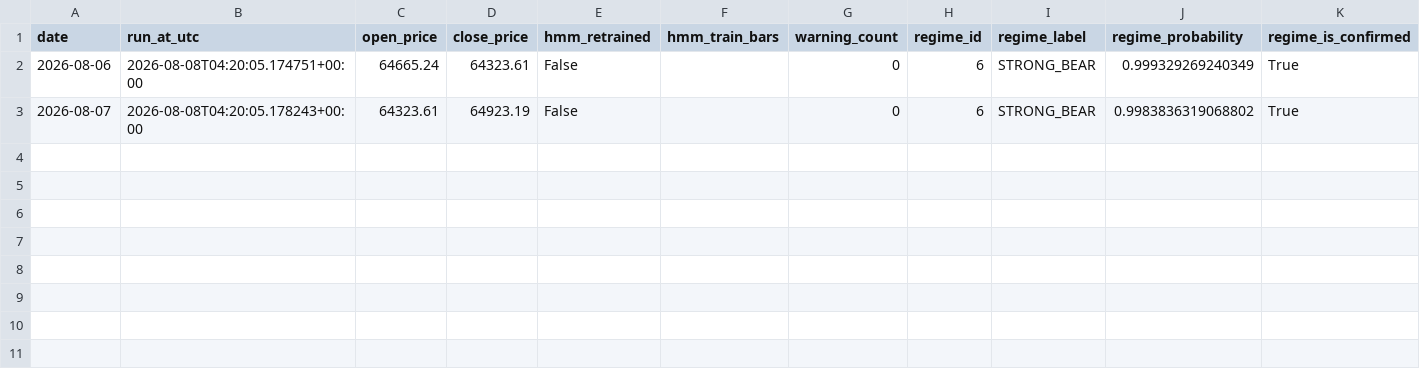
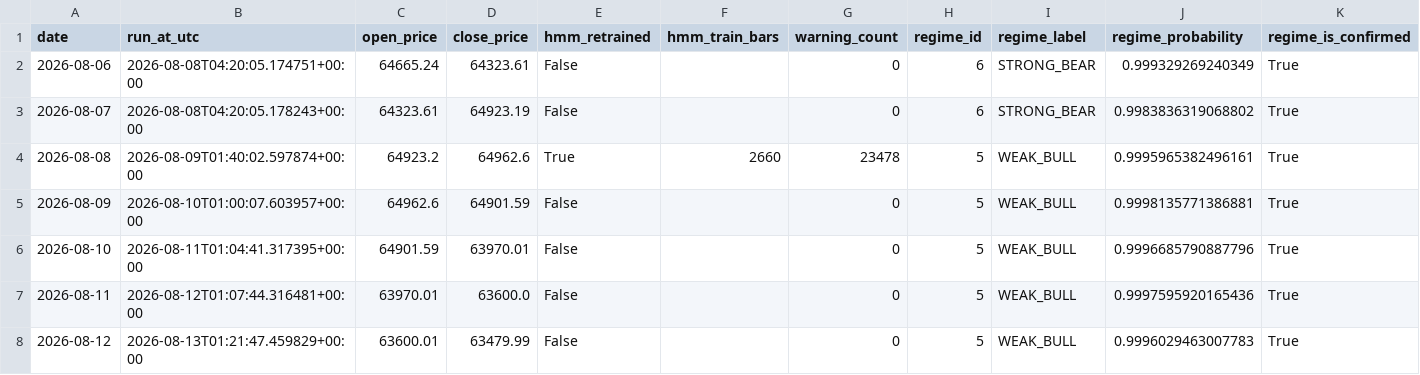
Before and after one commit to peach3tiger/roi-trading-bot, a CSV file: forward/log_v2.csv, drawn as a sheet; only a part is shown; rows hold the shown columns only; the diff names each change by its address in the sheet, - before the commit and + after, or states it on an @@ line.

```diff
--- a/forward/log_v2.csv
+++ b/forward/log_v2.csv
+row 4: 2026-08-08 | 2026-08-09T01:40:02.597874+00:00 | 64923.2 | 64962.6 | True | 2660 | 23478 | 5 | WEAK_BULL | 0.9995965382496161 | True
+row 5: 2026-08-09 | 2026-08-10T01:00:07.603957+00:00 | 64962.6 | 64901.59 | False |  | 0 | 5 | WEAK_BULL | 0.9998135771386881 | True
+row 6: 2026-08-10 | 2026-08-11T01:04:41.317395+00:00 | 64901.59 | 63970.01 | False |  | 0 | 5 | WEAK_BULL | 0.9996685790887796 | True
+row 7: 2026-08-11 | 2026-08-12T01:07:44.316481+00:00 | 63970.01 | 63600.0 | False |  | 0 | 5 | WEAK_BULL | 0.9997595920165436 | True
+row 8: 2026-08-12 | 2026-08-13T01:21:47.459829+00:00 | 63600.01 | 63479.99 | False |  | 0 | 5 | WEAK_BULL | 0.9996029463007783 | True
```
Also changed, not shown: 1 other file.
